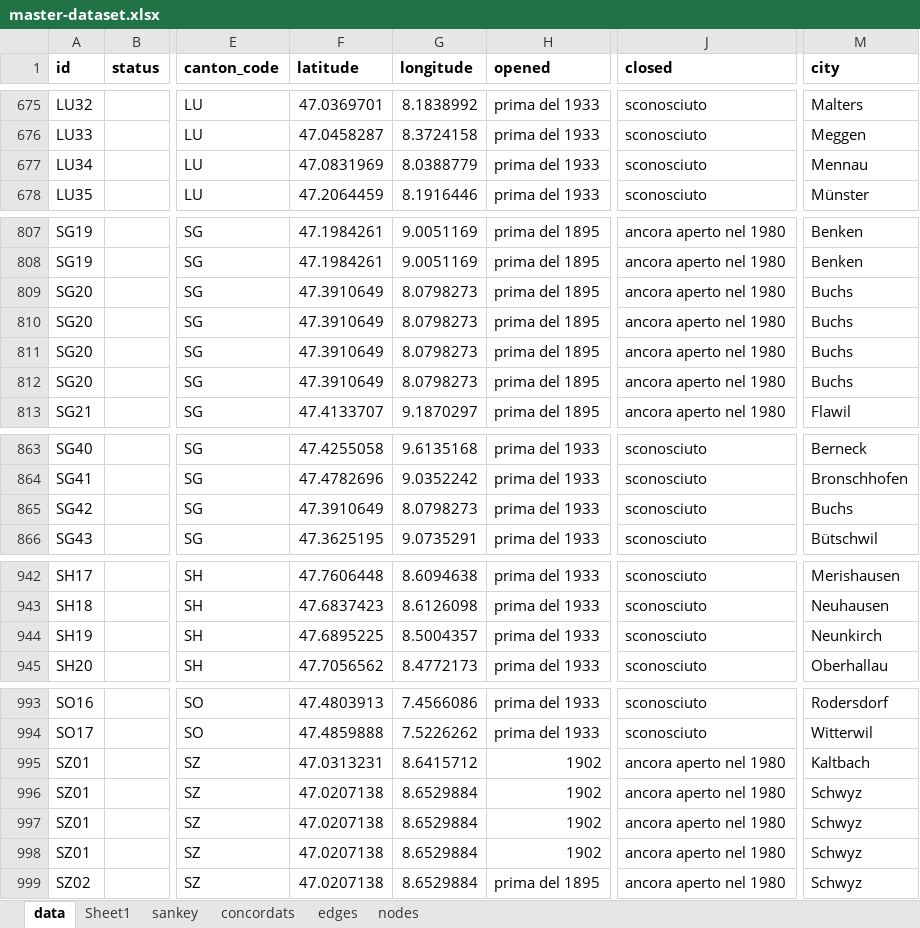
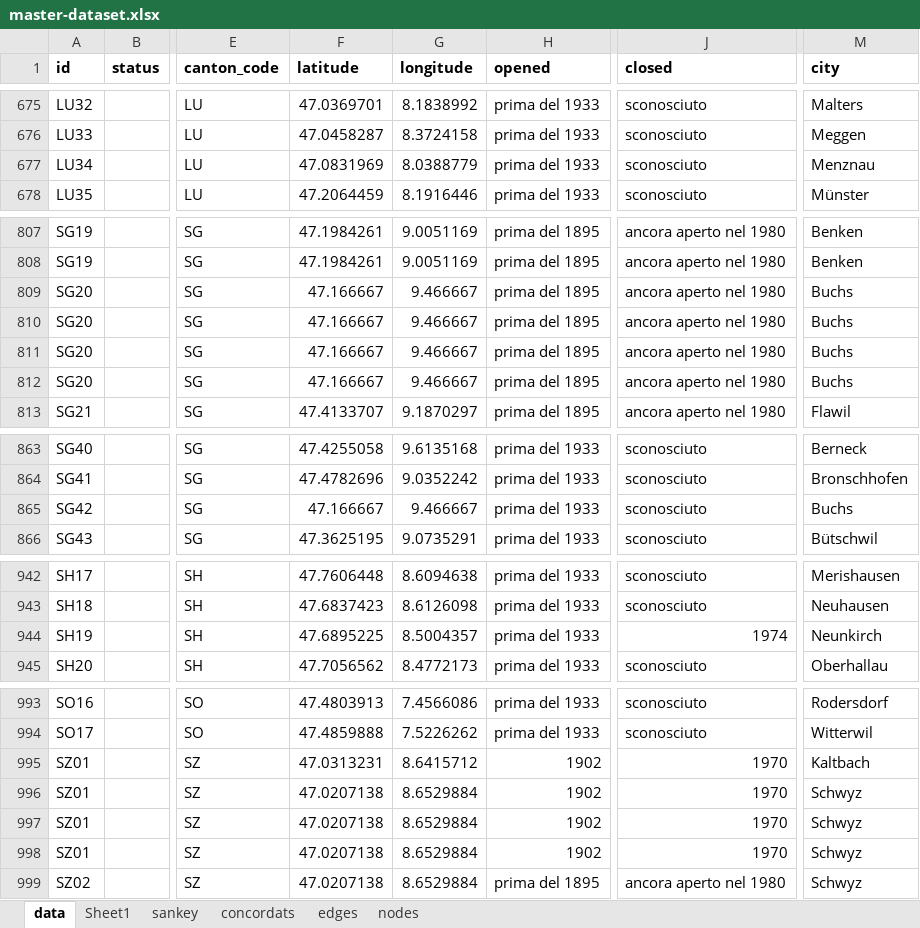
Before and after one commit to densitydesign/switzerland-institutional-landscape, an Excel workbook: it/data_and_scripts/data/master-dataset.xlsx, sheet data, drawn as a sheet; only a part is shown, gaps mark what is left out; values as stored, in another font and other column widths than the file's, no borders; the diff names each change by its address in the sheet, - before the commit and + after, or states it on an @@ line.

```diff
--- a/it/data_and_scripts/data/master-dataset.xlsx (sheet data)
+++ b/it/data_and_scripts/data/master-dataset.xlsx (sheet data)
-M677 (city): Mennau
+M677 (city): Menznau
-F809:F812 (latitude): 47.3910649
+F809:F812 (latitude): 47.166667
-G809:G812 (longitude): 8.0798273
+G809:G812 (longitude): 9.466667
-F865 (latitude): 47.3910649
+F865 (latitude): 47.166667
-G865 (longitude): 8.0798273
+G865 (longitude): 9.466667
-J944 (closed): sconosciuto
+J944 (closed): 1974
-J995:J998 (closed): ancora aperto nel 1980
+J995:J998 (closed): 1970
```
Also changed, not shown: de/data_and_scripts/data/master-dataset.xlsx, en/data_and_scripts/data/master-dataset.xlsx, 27 other files.
